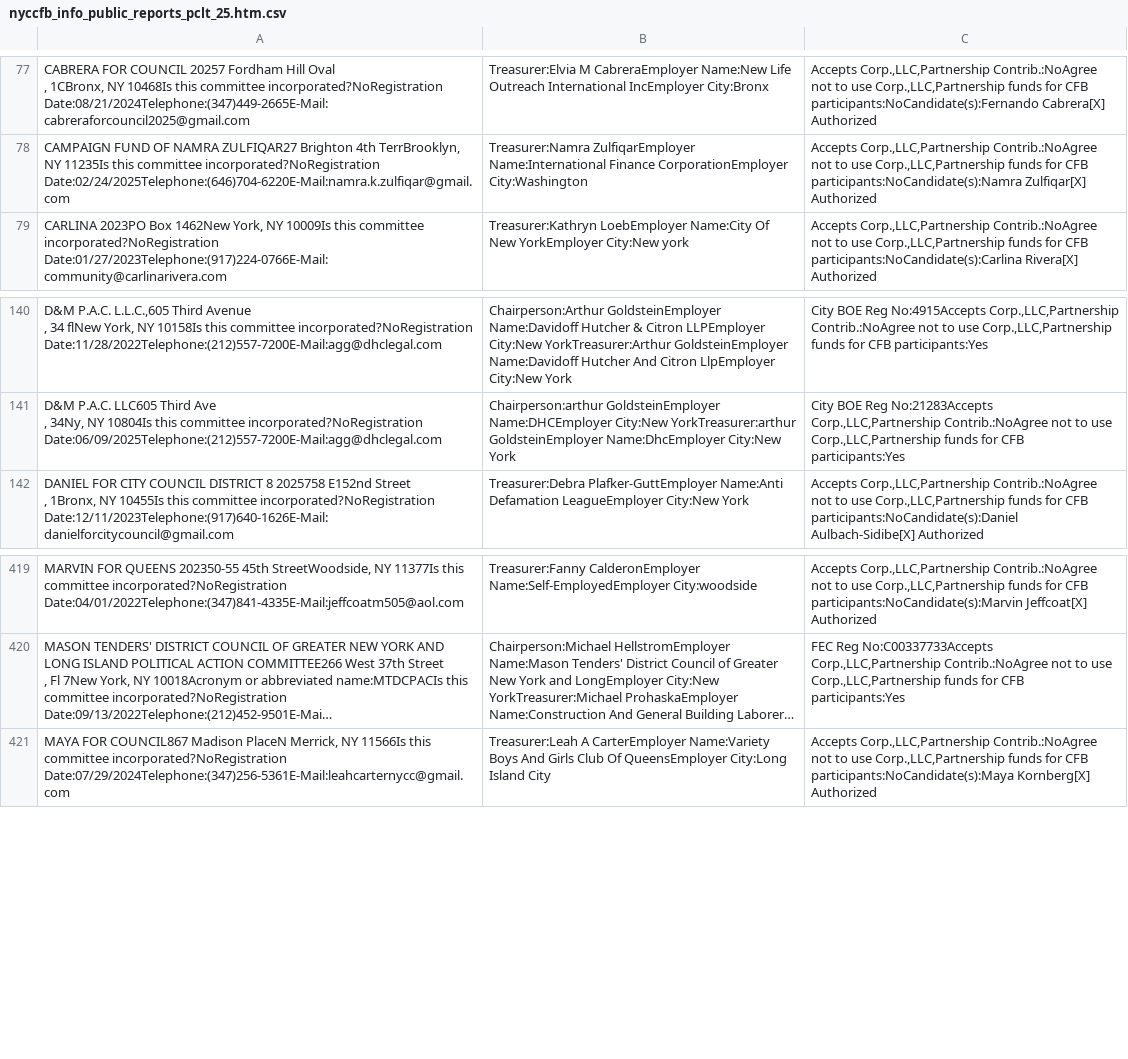
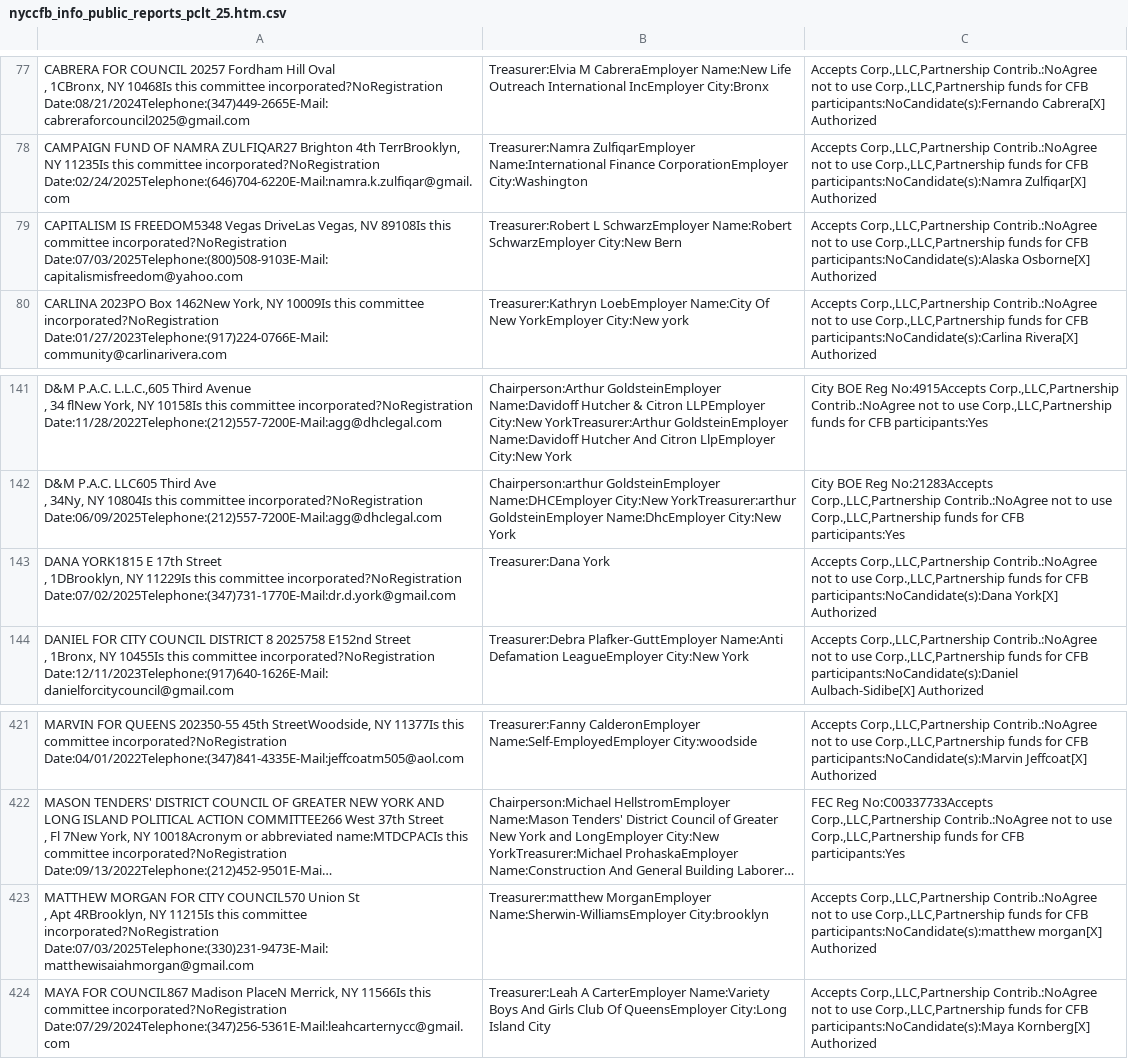
Before and after one commit to fedex1/campaign-tracker, a CSV file: nyccfb_info_public_reports_pclt_25.htm.csv, drawn as a sheet; only a part is shown, gaps mark what is left out; long unchanged cells end in …; ↵ is a line break in a cell; the diff names each change by its address in the sheet, - before the commit and + after, or states it on an @@ line.

```diff
--- a/nyccfb_info_public_reports_pclt_25.htm.csv
+++ b/nyccfb_info_public_reports_pclt_25.htm.csv
+row 79: CAPITALISM IS FREEDOM5348 Vegas DriveLas Vegas, NV 89108Is this committee incorporated?NoRegistration Date:07/03/2025Telephone:(800)508-9103E-Mail:capitalismisfreedom@yahoo.com | Treasurer:Robert L SchwarzEmployer Name:Robert SchwarzEmployer City:New Bern | Accepts Corp.,LLC,Partnership Contrib.:NoAgree not to use Corp.,LLC,Partnership funds for CFB participants:NoCandidate(s):Alaska Osborne[X] Authorized
+row 143: DANA YORK1815 E 17th Street ↵ , 1DBrooklyn, NY 11229Is this committee incorporated?NoRegistration Date:07/02/2025Telephone:(347)731-1770E-Mail:dr.d.york@gmail.com | Treasurer:Dana York | Accepts Corp.,LLC,Partnership Contrib.:NoAgree not to use Corp.,LLC,Partnership funds for CFB participants:NoCandidate(s):Dana York[X] Authorized
+row 423: MATTHEW MORGAN FOR CITY COUNCIL570 Union St ↵ , Apt 4RBrooklyn, NY 11215Is this committee incorporated?NoRegistration Date:07/03/2025Telephone:(330)231-9473E-Mail:matthewisaiahmorgan@gmail.com | Treasurer:matthew MorganEmployer Name:Sherwin-WilliamsEmployer City:brooklyn | Accepts Corp.,LLC,Partnership Contrib.:NoAgree not to use Corp.,LLC,Partnership funds for CFB participants:NoCandidate(s):matthew morgan[X] Authorized
```
Also changed, not shown: committees.csv, nyccfb_info_public_reports_candidate_25.htm.csv, 1 other file.
